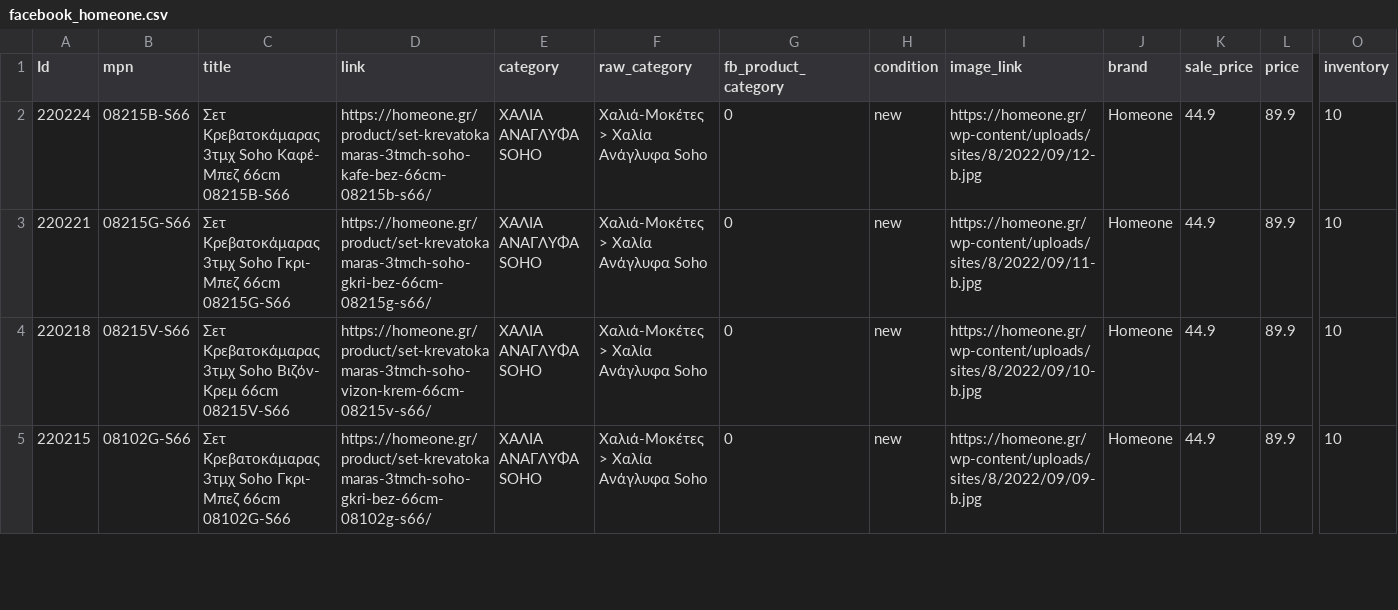
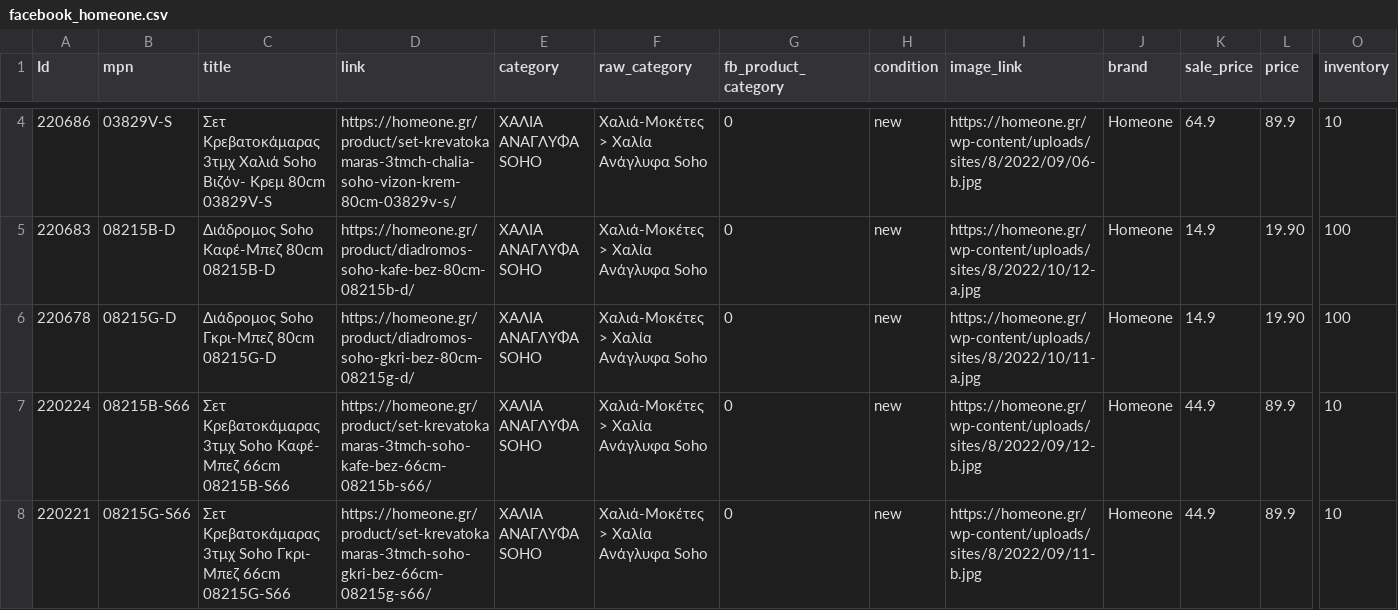
Before and after one commit to esalesg/product-feed, a CSV file: facefeed/facebook_homeone.csv, drawn as a sheet; only a part is shown, gaps mark what is left out; the shorter side is filled out with more unchanged rows; rows hold the shown columns only; the diff covers the shown part only; the diff names each change by its address in the sheet, - before the commit and + after, or states it on an @@ line.

Commit message:
updater.py | 03/10/22 12:33 Automated update

```diff
--- a/facefeed/facebook_homeone.csv
+++ b/facefeed/facebook_homeone.csv
+row 4: 220686 | 03829V-S | Σετ Κρεβατοκάμαρας 3τμχ Χαλιά Soho Βιζόν- Κρεμ 80cm 03829V-S | https://homeone.gr/product/set-krevatokamaras-3tmch-chalia-soho-vizon-krem-80cm-03829v-s/ | ΧΑΛΙΑ AΝΑΓΛΥΦΑ SOHO | Χαλιά-Μοκέτες > Χαλία Aνάγλυφα Soho | 0 | new | https://homeone.gr/wp-content/uploads/sites/8/2022/09/06-b.jpg | Homeone | 64.9 | 89.9 | 10
+row 5: 220683 | 08215B-D | Διάδρομος Soho Καφέ-Μπεζ 80cm 08215B-D | https://homeone.gr/product/diadromos-soho-kafe-bez-80cm-08215b-d/ | ΧΑΛΙΑ AΝΑΓΛΥΦΑ SOHO | Χαλιά-Μοκέτες > Χαλία Aνάγλυφα Soho | 0 | new | https://homeone.gr/wp-content/uploads/sites/8/2022/10/12-a.jpg | Homeone | 14.9 | 19.90 | 100
+row 6: 220678 | 08215G-D | Διάδρομος Soho Γκρι-Μπεζ 80cm 08215G-D | https://homeone.gr/product/diadromos-soho-gkri-bez-80cm-08215g-d/ | ΧΑΛΙΑ AΝΑΓΛΥΦΑ SOHO | Χαλιά-Μοκέτες > Χαλία Aνάγλυφα Soho | 0 | new | https://homeone.gr/wp-content/uploads/sites/8/2022/10/11-a.jpg | Homeone | 14.9 | 19.90 | 100
```
Also changed, not shown: 2 added rows and 1 edited cell elsewhere in this file.
